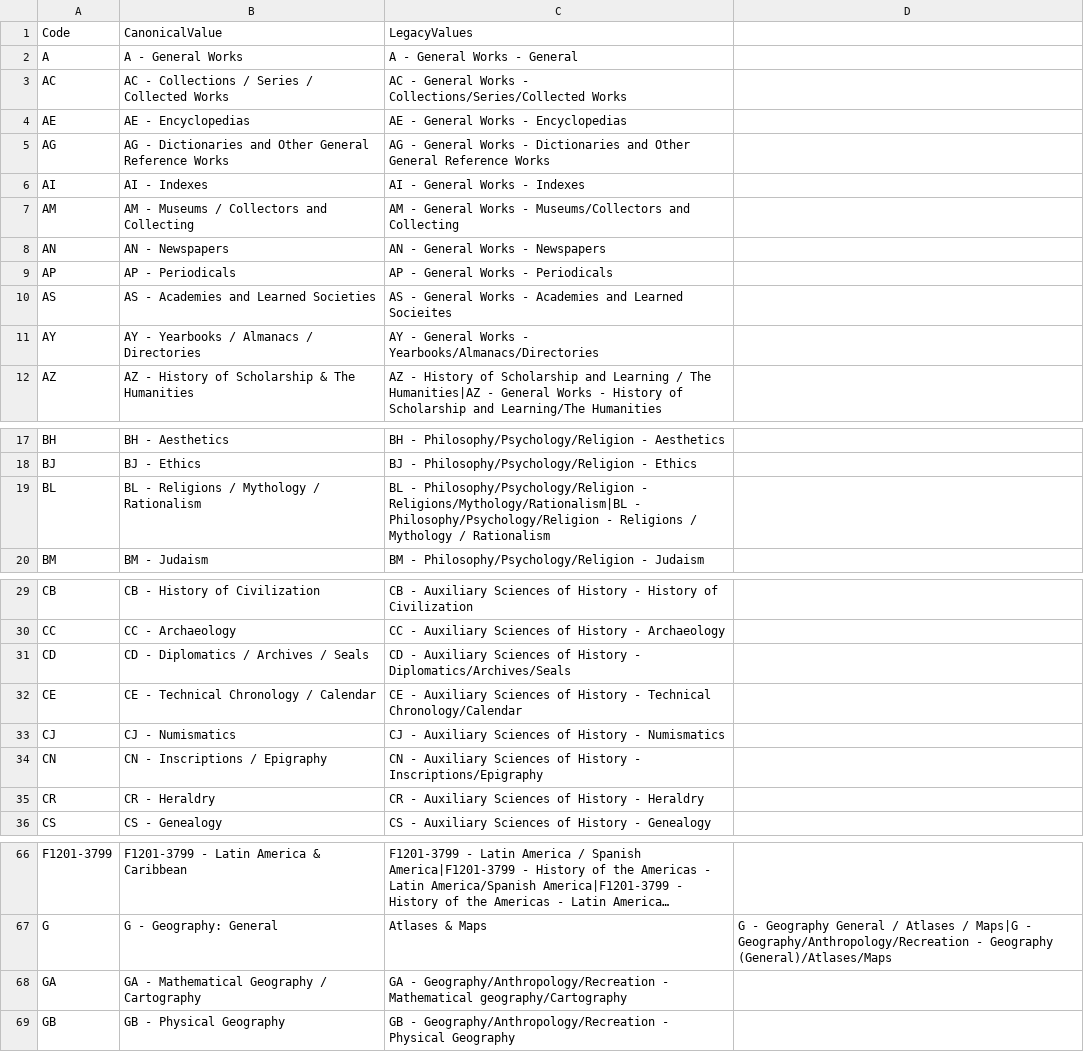
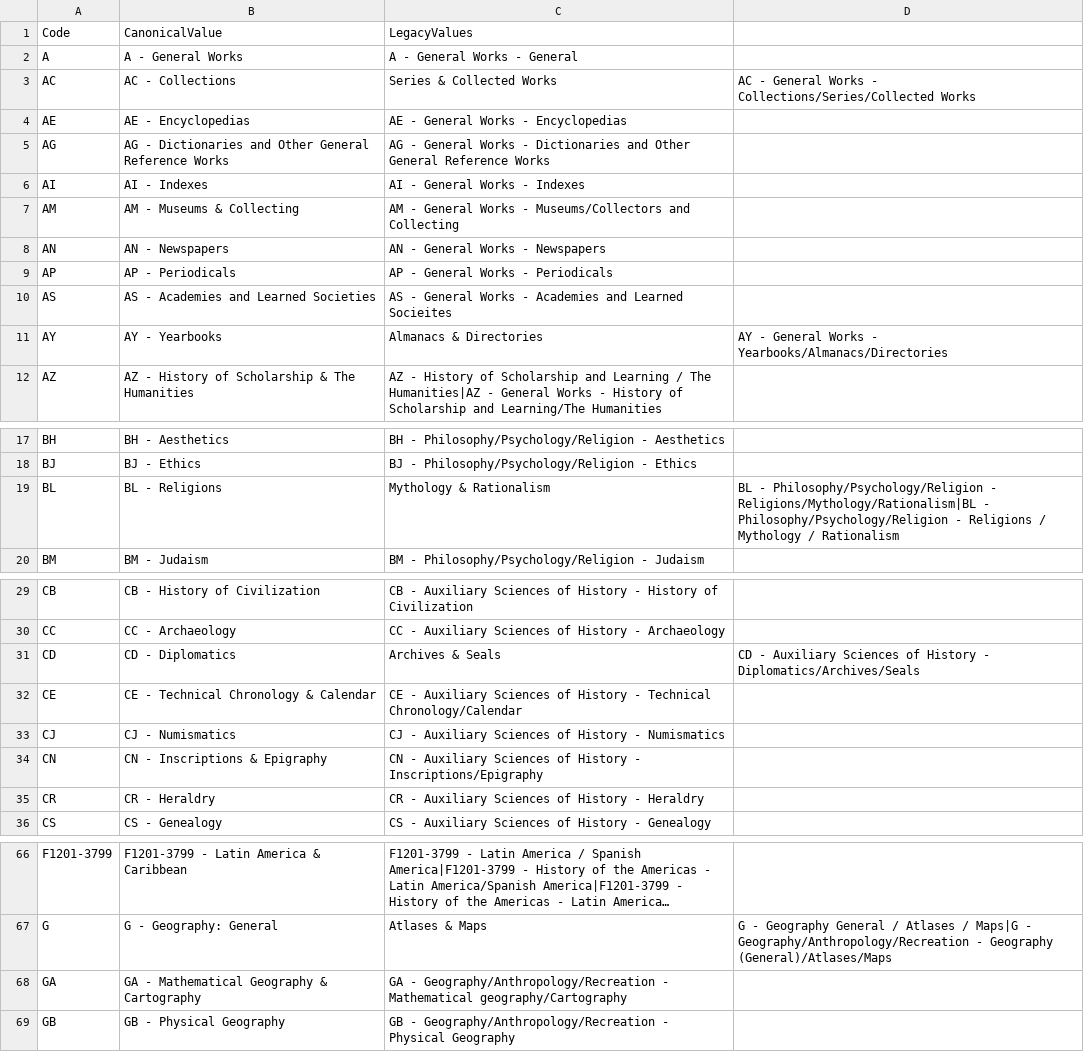
Before and after one commit to jameskhair-code/calibre-lcc-toolkit, a CSV file: config/lcc-secondary-canonical.csv, drawn as a sheet; only a part is shown, gaps mark what is left out; long unchanged cells end in …; the diff names each change by its address in the sheet, - before the commit and + after, or states it on an @@ line.

```diff
--- a/config/lcc-secondary-canonical.csv
+++ b/config/lcc-secondary-canonical.csv
-B3: AC - Collections / Series / Collected Works
+B3: AC - Collections
-C3: AC - General Works - Collections/Series/Collected Works
+C3: Series & Collected Works
-D3: (empty)
+D3: AC - General Works - Collections/Series/Collected Works
-B7: AM - Museums / Collectors and Collecting
+B7: AM - Museums & Collecting
-B11: AY - Yearbooks / Almanacs / Directories
+B11: AY - Yearbooks
-C11: AY - General Works - Yearbooks/Almanacs/Directories
+C11: Almanacs & Directories
-D11: (empty)
+D11: AY - General Works - Yearbooks/Almanacs/Directories
-B19: BL - Religions / Mythology / Rationalism
+B19: BL - Religions
-C19: BL - Philosophy/Psychology/Religion - Religions/Mythology/Rationalism|BL - Philosophy/Psychology/Religion - Religions / Mythology / Rationalism
+C19: Mythology & Rationalism
-D19: (empty)
+D19: BL - Philosophy/Psychology/Religion - Religions/Mythology/Rationalism|BL - Philosophy/Psychology/Religion - Religions / Mythology / Rationalism
-B31: CD - Diplomatics / Archives / Seals
+B31: CD - Diplomatics
-C31: CD - Auxiliary Sciences of History - Diplomatics/Archives/Seals
+C31: Archives & Seals
-D31: (empty)
+D31: CD - Auxiliary Sciences of History - Diplomatics/Archives/Seals
-B32: CE - Technical Chronology / Calendar
+B32: CE - Technical Chronology & Calendar
-B34: CN - Inscriptions / Epigraphy
+B34: CN - Inscriptions & Epigraphy
-B68: GA - Mathematical Geography / Cartography
+B68: GA - Mathematical Geography & Cartography
```
Also changed, not shown: 1 other file.
